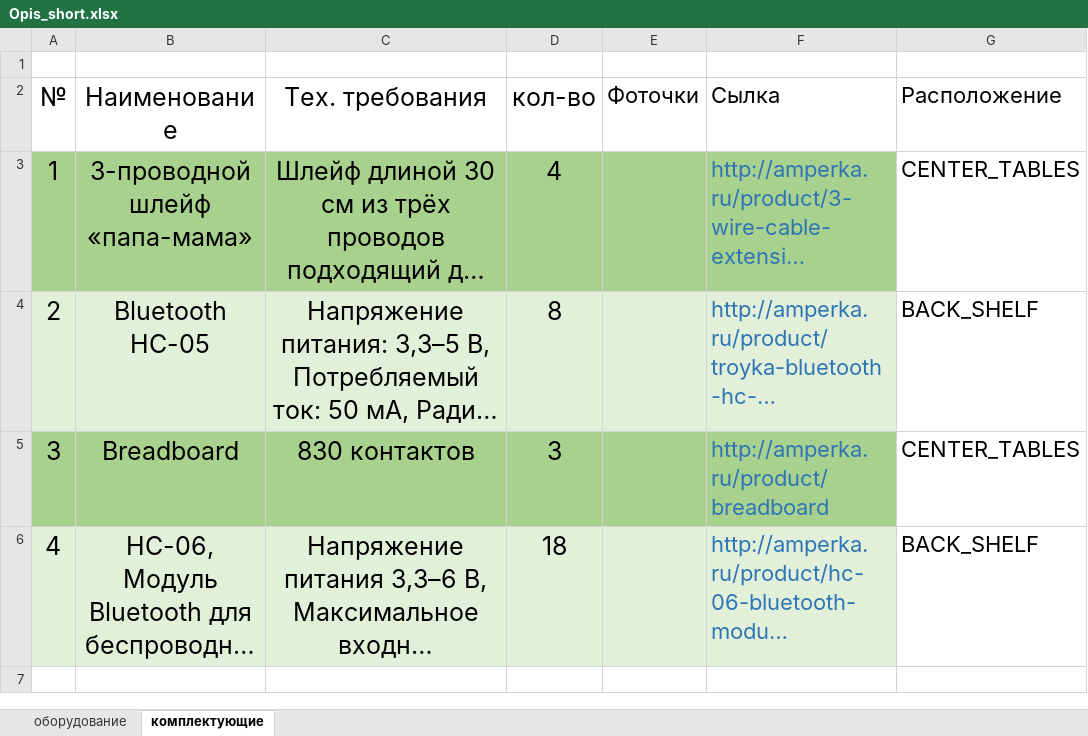
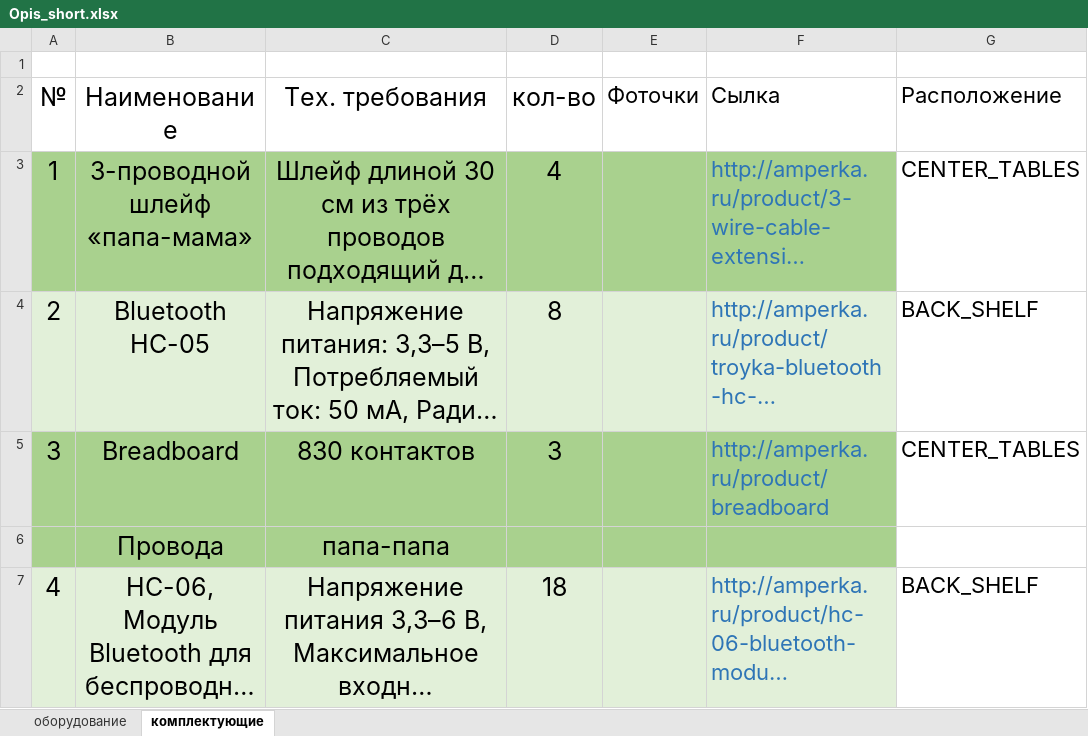
Before and after one commit to max-sliva/LabSearch, an Excel workbook: src/main/resources/Opis_short.xlsx, sheet комплектующие, drawn as a sheet; long unchanged cells end in …; values as stored, in another font and other column widths than the file's, no borders; charts and pictures not drawn; the diff names each change by its address in the sheet, - before the commit and + after, or states it on an @@ line.

Commit message:
added function to ExcelWork

```diff
--- a/src/main/resources/Opis_short.xlsx (sheet комплектующие)
+++ b/src/main/resources/Opis_short.xlsx (sheet комплектующие)
+row 6:  | Провода | папа-папа
```
Also changed, not shown: charts or pictures, 4 other files.
